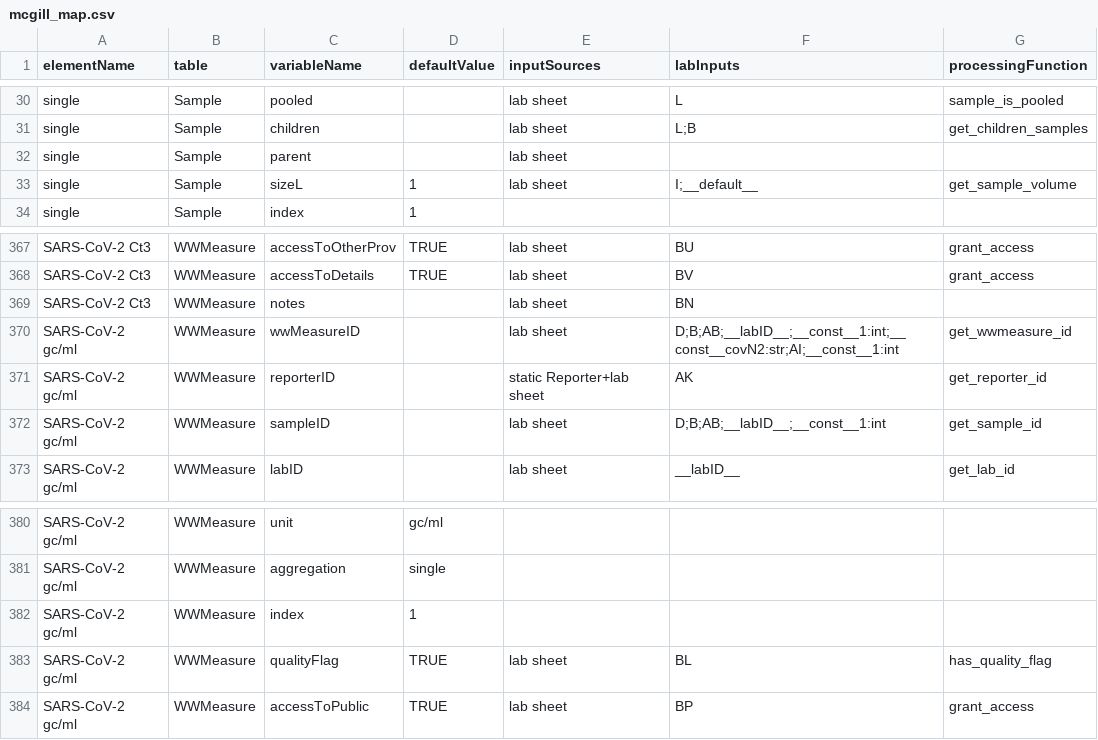
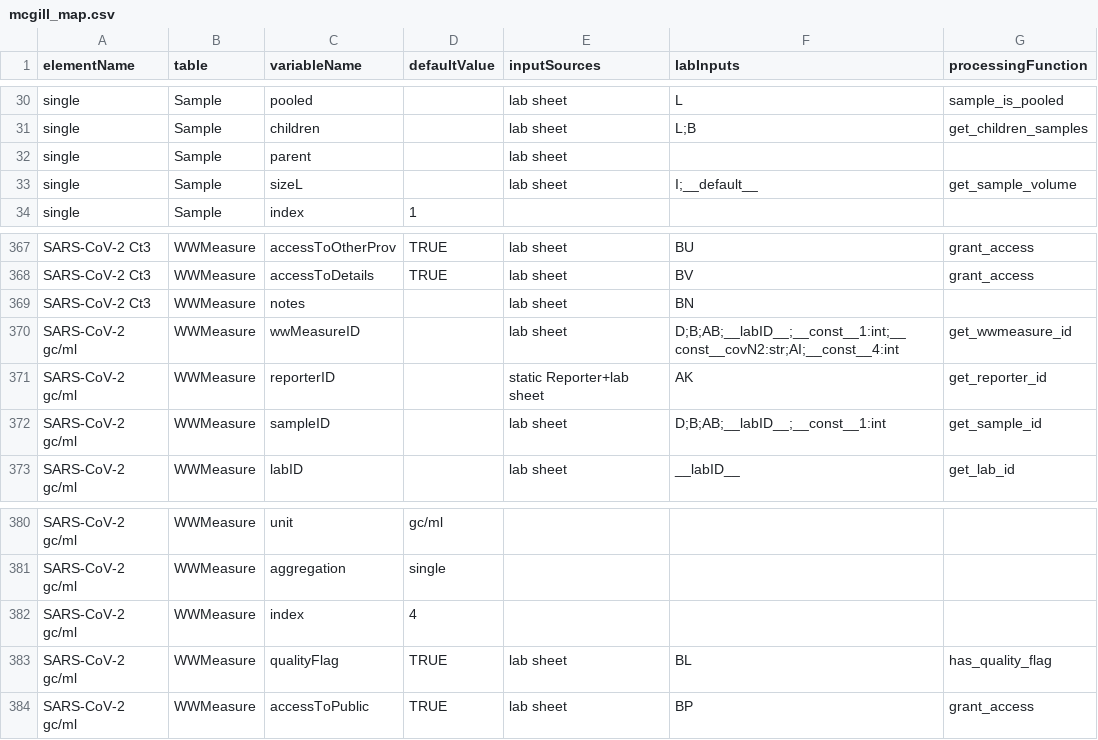
Before and after one commit to modelEAU/ODM-Import, a CSV file: wbe_odm/odm_mappers/mcgill_map.csv, drawn as a sheet; only a part is shown, gaps mark what is left out.

```diff
--- a/wbe_odm/odm_mappers/mcgill_map.csv
+++ b/wbe_odm/odm_mappers/mcgill_map.csv
@@ -32,3 +32,3 @@ single,Sample,children,,lab sheet,L;B,get_children_samples
 single,Sample,parent,,lab sheet,,
-single,Sample,sizeL,1,lab sheet,I;__default__,get_sample_volume
+single,Sample,sizeL,,lab sheet,I;__default__,get_sample_volume
 single,Sample,index,1,,,
@@ -369,3 +369,3 @@ SARS-CoV-2 Ct3,WWMeasure,accessToDetails,TRUE,lab sheet,BV,grant_access
 SARS-CoV-2 Ct3,WWMeasure,notes,,lab sheet,BN,
-SARS-CoV-2 gc/ml,WWMeasure,wwMeasureID,,lab sheet,D;B;AB;__labID__;__const__1:int;__const__covN2:str;AI;__const__1:int,get_wwmeasure_id
+SARS-CoV-2 gc/ml,WWMeasure,wwMeasureID,,lab sheet,D;B;AB;__labID__;__const__1:int;__const__covN2:str;AI;__const__4:int,get_wwmeasure_id
 SARS-CoV-2 gc/ml,WWMeasure,reporterID,,static Reporter+lab sheet,AK,get_reporter_id
@@ -381,3 +381,3 @@ SARS-CoV-2 gc/ml,WWMeasure,unit,gc/ml,,,
 SARS-CoV-2 gc/ml,WWMeasure,aggregation,single,,,
-SARS-CoV-2 gc/ml,WWMeasure,index,1,,,
+SARS-CoV-2 gc/ml,WWMeasure,index,4,,,
 SARS-CoV-2 gc/ml,WWMeasure,qualityFlag,TRUE,lab sheet,BL,has_quality_flag
```
Also changed, not shown: 15 other files.
